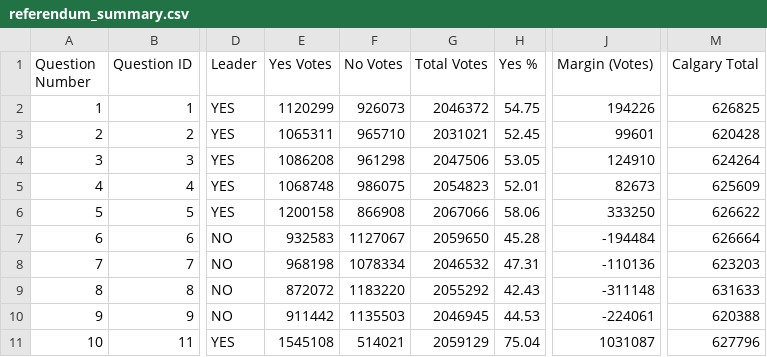
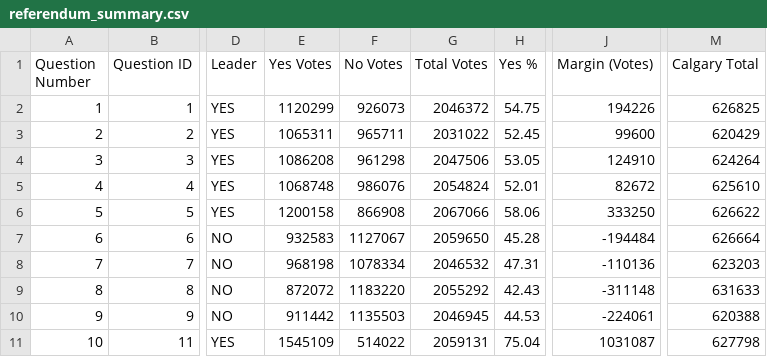
Before and after one commit to J7892/abresults, a CSV file: data/referendum_summary.csv, drawn as a sheet; only a part is shown, gaps mark what is left out; the diff names each change by its address in the sheet, - before the commit and + after, or states it on an @@ line.

```diff
--- a/data/referendum_summary.csv
+++ b/data/referendum_summary.csv
-F3 (No Votes): 965710
+F3 (No Votes): 965711
-G3 (Total Votes): 2031021
+G3 (Total Votes): 2031022
-J3 (Margin (Votes)): 99601
+J3 (Margin (Votes)): 99600
-M3 (Calgary Total): 620428
+M3 (Calgary Total): 620429
-F5 (No Votes): 986075
+F5 (No Votes): 986076
-G5 (Total Votes): 2054823
+G5 (Total Votes): 2054824
-J5 (Margin (Votes)): 82673
+J5 (Margin (Votes)): 82672
-M5 (Calgary Total): 625609
+M5 (Calgary Total): 625610
-E11 (Yes Votes): 1545108
+E11 (Yes Votes): 1545109
-F11 (No Votes): 514021
+F11 (No Votes): 514022
-G11 (Total Votes): 2059129
+G11 (Total Votes): 2059131
-M11 (Calgary Total): 627796
+M11 (Calgary Total): 627798
```
Also changed, not shown: data/riding_results.csv, data/voting_methods.csv, 2 other files.
